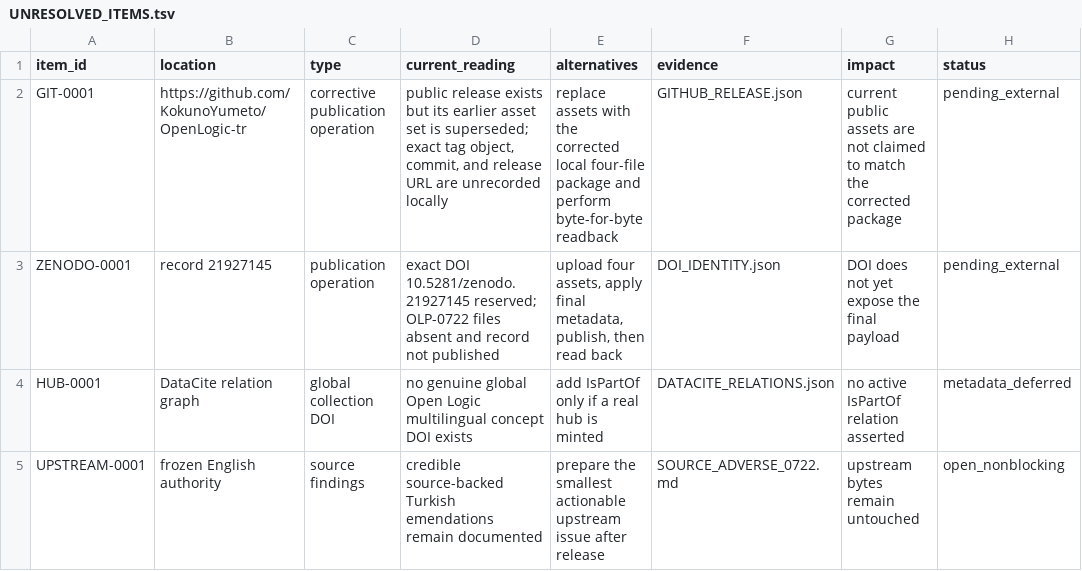
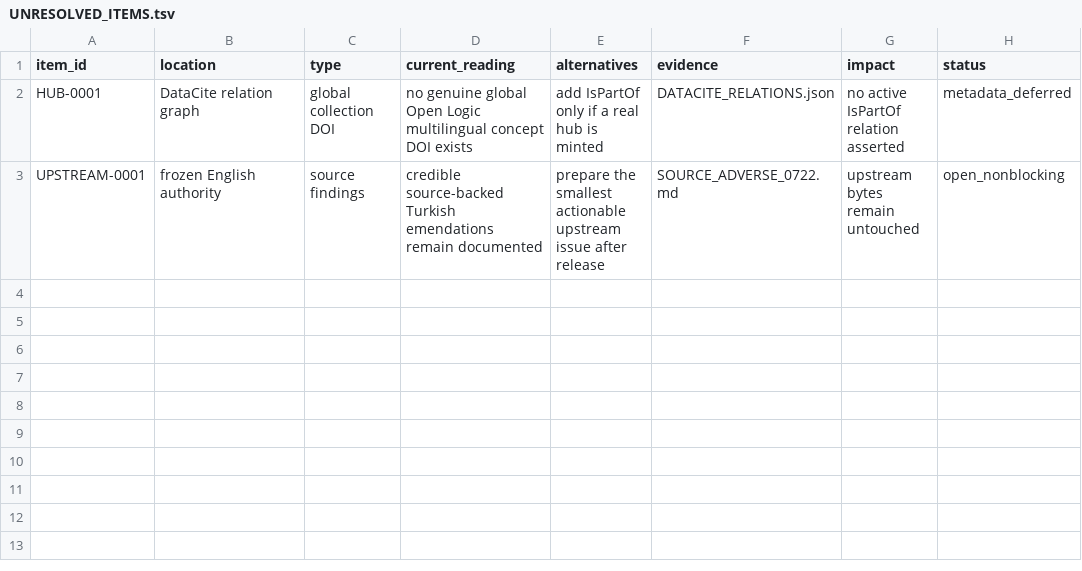
Before and after one commit to KokunoYumeto/OpenLogic-tr, a TSV file: evidence/UNRESOLVED_ITEMS.tsv, drawn as a sheet.

Commit message:
Record final GitHub and Zenodo publication

```diff
--- a/evidence/UNRESOLVED_ITEMS.tsv
+++ b/evidence/UNRESOLVED_ITEMS.tsv
@@ -1,4 +1,2 @@
 item_id	location	type	current_reading	alternatives	evidence	impact	status
-GIT-0001	https://github.com/KokunoYumeto/OpenLogic-tr	corrective publication operation	public release exists but its earlier asset set is superseded; exact tag object, commit, and release URL are unrecorded locally	replace assets with the corrected local four-file package and perform byte-for-byte readback	GITHUB_RELEASE.json	current public assets are not claimed to match the corrected package	pending_external
-ZENODO-0001	record 21927145	publication operation	exact DOI 10.5281/zenodo.21927145 reserved; OLP-0722 files absent and record not published	upload four assets, apply final metadata, publish, then read back	DOI_IDENTITY.json	DOI does not yet expose the final payload	pending_external
 HUB-0001	DataCite relation graph	global collection DOI	no genuine global Open Logic multilingual concept DOI exists	add IsPartOf only if a real hub is minted	DATACITE_RELATIONS.json	no active IsPartOf relation asserted	metadata_deferred
```
Also changed, not shown: evidence/ARTIFACT_SHA256.tsv, 12 other files.
